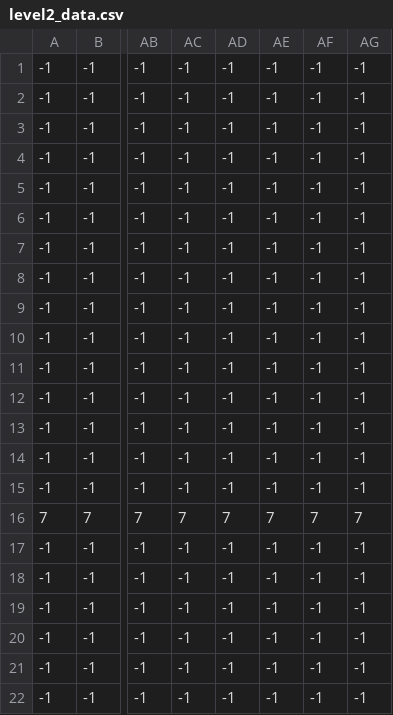
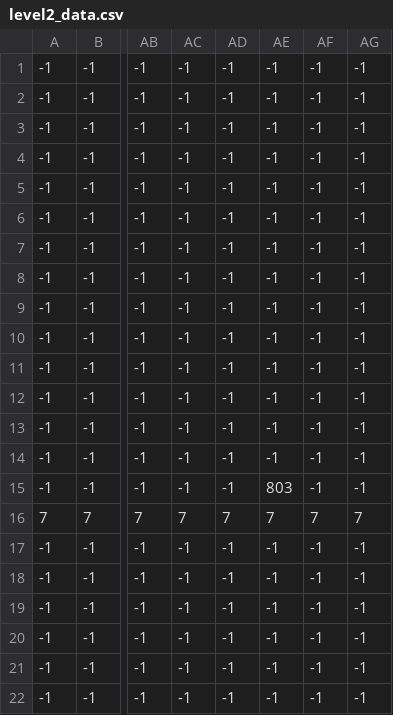
Before and after one commit to ultrasaks/game, a CSV file: levels/level2_data.csv, drawn as a sheet; only a part is shown, gaps mark what is left out; the diff names each change by its address in the sheet, - before the commit and + after, or states it on an @@ line.

```diff
--- a/levels/level2_data.csv
+++ b/levels/level2_data.csv
-AE15: -1
+AE15: 803
```
Also changed, not shown: 6 other files.
